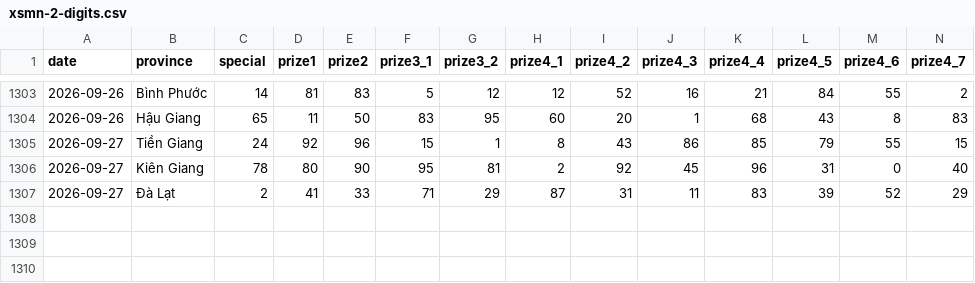
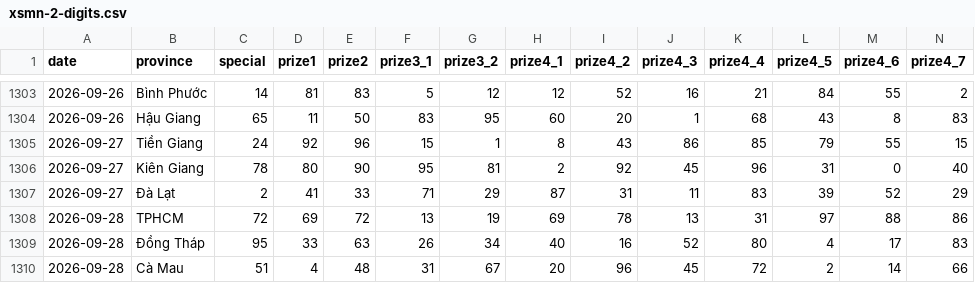
Before and after one commit to phuc341986/vietnam-lottery, a CSV file: data/xsmn-2-digits.csv, drawn as a sheet; only a part is shown, gaps mark what is left out; rows hold the shown columns only; the diff names each change by its address in the sheet, - before the commit and + after, or states it on an @@ line.

```diff
--- a/data/xsmn-2-digits.csv
+++ b/data/xsmn-2-digits.csv
+row 1308: 2026-09-28 | TPHCM | 72 | 69 | 72 | 13 | 19 | 69 | 78 | 13 | 31 | 97 | 88 | 86
+row 1309: 2026-09-28 | Đồng Tháp | 95 | 33 | 63 | 26 | 34 | 40 | 16 | 52 | 80 | 4 | 17 | 83
+row 1310: 2026-09-28 | Cà Mau | 51 | 4 | 48 | 31 | 67 | 20 | 96 | 45 | 72 | 2 | 14 | 66
```
Also changed, not shown: data/xsmn-sparse.csv, data/xsmn.csv, 8 other files.
